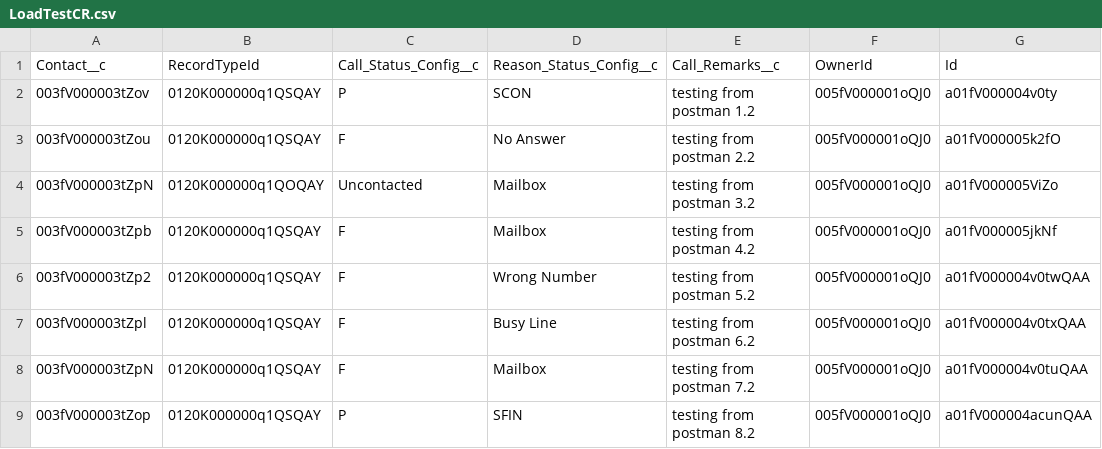
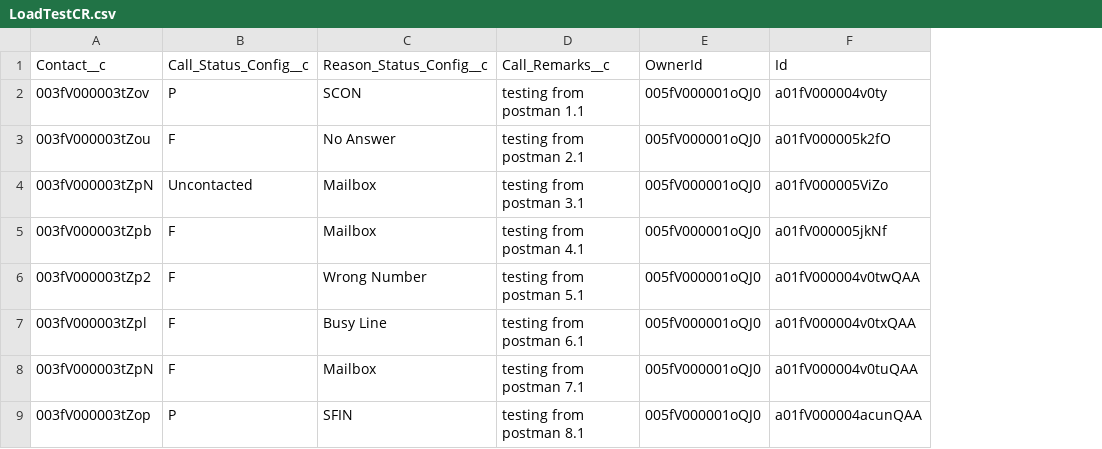
Before and after one commit to ichwansh03/load-test-sfdc-gatling, a CSV file: src/main/resources/templates/cr/LoadTestCR.csv, drawn as a sheet; removed rows and columns are numbered as before the commit, all else as after; the diff names each change by its address in the sheet, - before the commit and + after, or states it on an @@ line.

```diff
--- a/src/main/resources/templates/cr/LoadTestCR.csv
+++ b/src/main/resources/templates/cr/LoadTestCR.csv
-column B, rows 1-9: RecordTypeId | 0120K000000q1QSQAY | 0120K000000q1QSQAY | 0120K000000q1QOQAY | 0120K000000q1QSQAY | 0120K000000q1QSQAY | 0120K000000q1QSQAY | 0120K000000q1QSQAY | 0120K000000q1QSQAY
-column E, rows 1-9: Call_Remarks__c | testing from postman 1.2 | testing from postman 2.2 | testing from postman 3.2 | testing from postman 4.2 | testing from postman 5.2 | testing from postman 6.2 | testing from postman 7.2 | testing from postman 8.2
+column D, rows 1-9: Call_Remarks__c | testing from postman 1.1 | testing from postman 2.1 | testing from postman 3.1 | testing from postman 4.1 | testing from postman 5.1 | testing from postman 6.1 | testing from postman 7.1 | testing from postman 8.1
```
Also changed, not shown: 6 other files.
